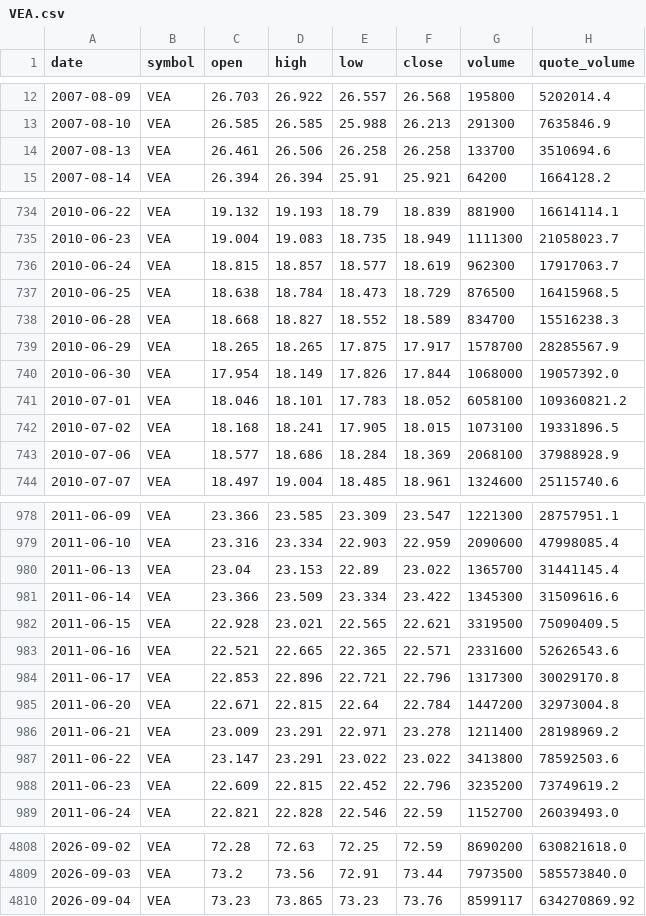
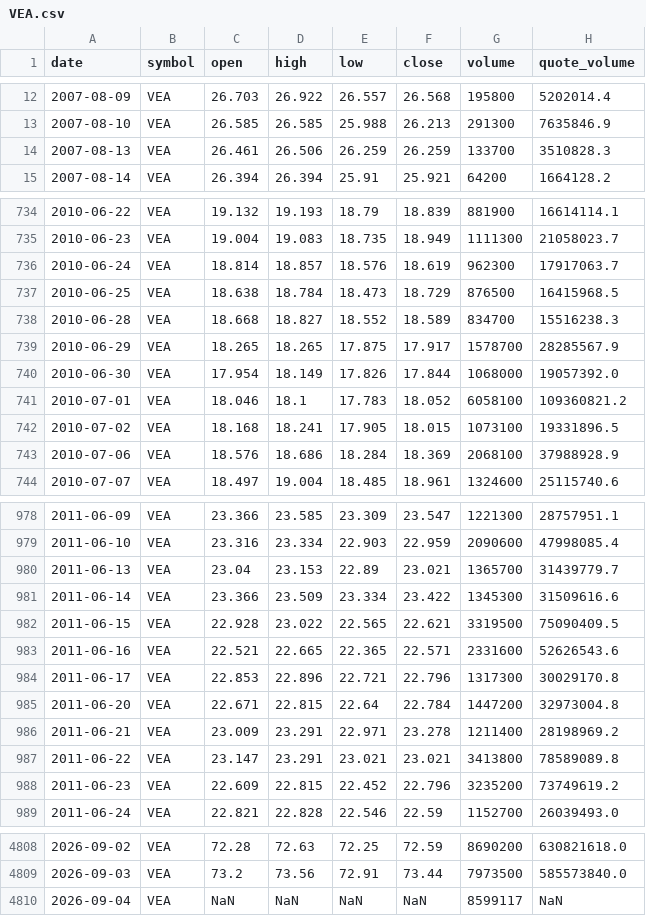
Before and after one commit to bsachart/finance-metrics-fetch, a CSV file: data/market/VEA.csv, drawn as a sheet; only a part is shown, gaps mark what is left out; the diff covers the shown part only.

```diff
--- a/data/market/VEA.csv
+++ b/data/market/VEA.csv
@@ -13,3 +13,3 @@ date,symbol,open,high,low,close,volume,quote_volume
 2007-08-10,VEA,26.585,26.585,25.988,26.213,291300,7635846.9
-2007-08-13,VEA,26.461,26.506,26.258,26.258,133700,3510694.6
+2007-08-13,VEA,26.461,26.506,26.259,26.259,133700,3510828.3
 2007-08-14,VEA,26.394,26.394,25.91,25.921,64200,1664128.2
@@ -735,3 +735,3 @@ date,symbol,open,high,low,close,volume,quote_volume
 2010-06-23,VEA,19.004,19.083,18.735,18.949,1111300,21058023.7
-2010-06-24,VEA,18.815,18.857,18.577,18.619,962300,17917063.7
+2010-06-24,VEA,18.814,18.857,18.576,18.619,962300,17917063.7
 2010-06-25,VEA,18.638,18.784,18.473,18.729,876500,16415968.5
@@ -740,5 +740,5 @@ date,symbol,open,high,low,close,volume,quote_volume
 2010-06-30,VEA,17.954,18.149,17.826,17.844,1068000,19057392.0
-2010-07-01,VEA,18.046,18.101,17.783,18.052,6058100,109360821.2
+2010-07-01,VEA,18.046,18.1,17.783,18.052,6058100,109360821.2
 2010-07-02,VEA,18.168,18.241,17.905,18.015,1073100,19331896.5
-2010-07-06,VEA,18.577,18.686,18.284,18.369,2068100,37988928.9
+2010-07-06,VEA,18.576,18.686,18.284,18.369,2068100,37988928.9
 2010-07-07,VEA,18.497,19.004,18.485,18.961,1324600,25115740.6
@@ -979,5 +979,5 @@ date,symbol,open,high,low,close,volume,quote_volume
 2011-06-10,VEA,23.316,23.334,22.903,22.959,2090600,47998085.4
-2011-06-13,VEA,23.04,23.153,22.89,23.022,1365700,31441145.4
+2011-06-13,VEA,23.04,23.153,22.89,23.021,1365700,31439779.7
 2011-06-14,VEA,23.366,23.509,23.334,23.422,1345300,31509616.6
-2011-06-15,VEA,22.928,23.021,22.565,22.621,3319500,75090409.5
+2011-06-15,VEA,22.928,23.022,22.565,22.621,3319500,75090409.5
 2011-06-16,VEA,22.521,22.665,22.365,22.571,2331600,52626543.6
@@ -986,3 +986,3 @@ date,symbol,open,high,low,close,volume,quote_volume
 2011-06-21,VEA,23.009,23.291,22.971,23.278,1211400,28198969.2
-2011-06-22,VEA,23.147,23.291,23.022,23.022,3413800,78592503.6
+2011-06-22,VEA,23.147,23.291,23.021,23.021,3413800,78589089.8
 2011-06-23,VEA,22.609,22.815,22.452,22.796,3235200,73749619.2
@@ -4809,2 +4809,2 @@ date,symbol,open,high,low,close,volume,quote_volume
 2026-09-03,VEA,73.2,73.56,72.91,73.44,7973500,585573840.0
-2026-09-04,VEA,73.23,73.865,73.23,73.76,8599117,634270869.92
+2026-09-04,VEA,NaN,NaN,NaN,NaN,8599117,NaN
```
Also changed, not shown: 114 edited cells elsewhere in this file, data/market/GLD.csv, data/market/GOOGL.csv, 8 other files.
